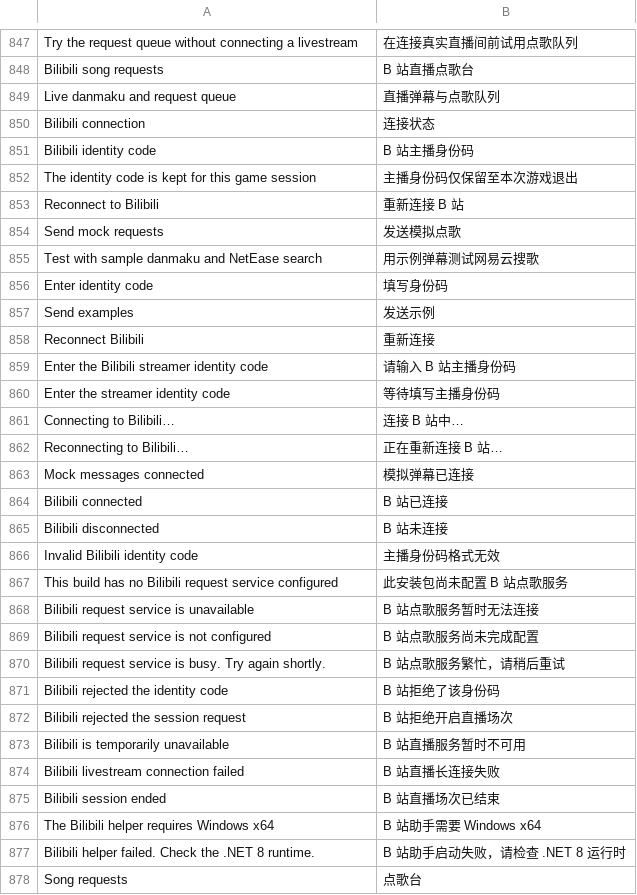
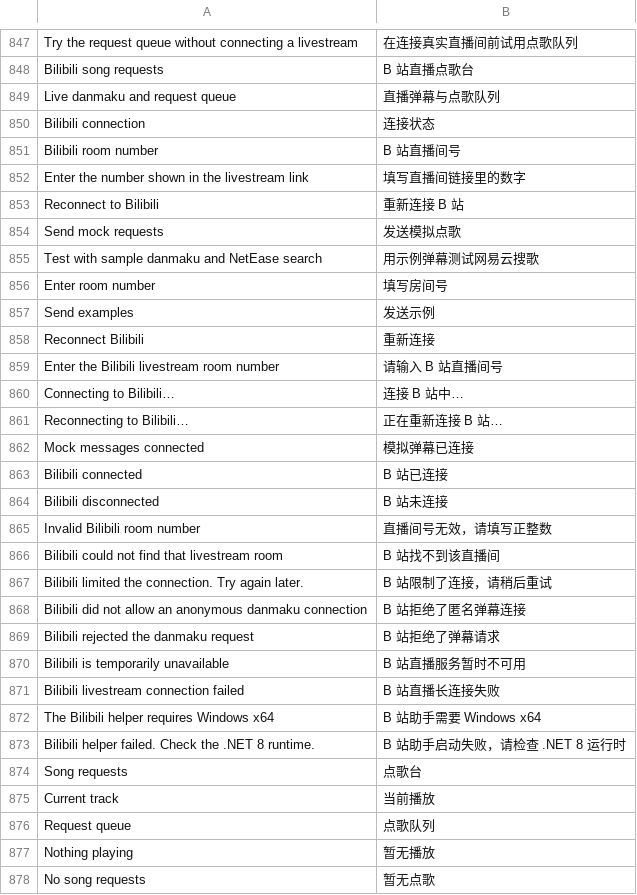
Before and after one commit to 1gbc/DangoMusic-CommunityEdition, a TSV file: core/src/main/resources/assets/dangomusicgtnh/lang/zh_cn.tsv, drawn as a sheet; only a part is shown, gaps mark what is left out; the shorter side is filled out with more unchanged rows; removed rows and columns are numbered as before the commit, all else as after; the diff names each change by its address in the sheet, - before the commit and + after, or states it on an @@ line.

Commit message:
feat(bilibili): receive danmaku by live room number

```diff
--- a/core/src/main/resources/assets/dangomusicgtnh/lang/zh_cn.tsv
+++ b/core/src/main/resources/assets/dangomusicgtnh/lang/zh_cn.tsv
-row 851: Bilibili identity code | B 站主播身份码
-row 852: The identity code is kept for this game session | 主播身份码仅保留至本次游戏退出
+row 851: Bilibili room number | B 站直播间号
+row 852: Enter the number shown in the livestream link | 填写直播间链接里的数字
-row 856: Enter identity code | 填写身份码
+row 856: Enter room number | 填写房间号
-row 859: Enter the Bilibili streamer identity code | 请输入 B 站主播身份码
-row 860: Enter the streamer identity code | 等待填写主播身份码
+row 859: Enter the Bilibili livestream room number | 请输入 B 站直播间号
-row 866: Invalid Bilibili identity code | 主播身份码格式无效
-row 867: This build has no Bilibili request service configured | 此安装包尚未配置 B 站点歌服务
-row 868: Bilibili request service is unavailable | B 站点歌服务暂时无法连接
-row 869: Bilibili request service is not configured | B 站点歌服务尚未完成配置
-row 870: Bilibili request service is busy. Try again shortly. | B 站点歌服务繁忙，请稍后重试
-row 871: Bilibili rejected the identity code | B 站拒绝了该身份码
-row 872: Bilibili rejected the session request | B 站拒绝开启直播场次
+row 865: Invalid Bilibili room number | 直播间号无效，请填写正整数
+row 866: Bilibili could not find that livestream room | B 站找不到该直播间
+row 867: Bilibili limited the connection. Try again later. | B 站限制了连接，请稍后重试
+row 868: Bilibili did not allow an anonymous danmaku connection | B 站拒绝了匿名弹幕连接
+row 869: Bilibili rejected the danmaku request | B 站拒绝了弹幕请求
-row 875: Bilibili session ended | B 站直播场次已结束
```
Also changed, not shown: 18 other files.
